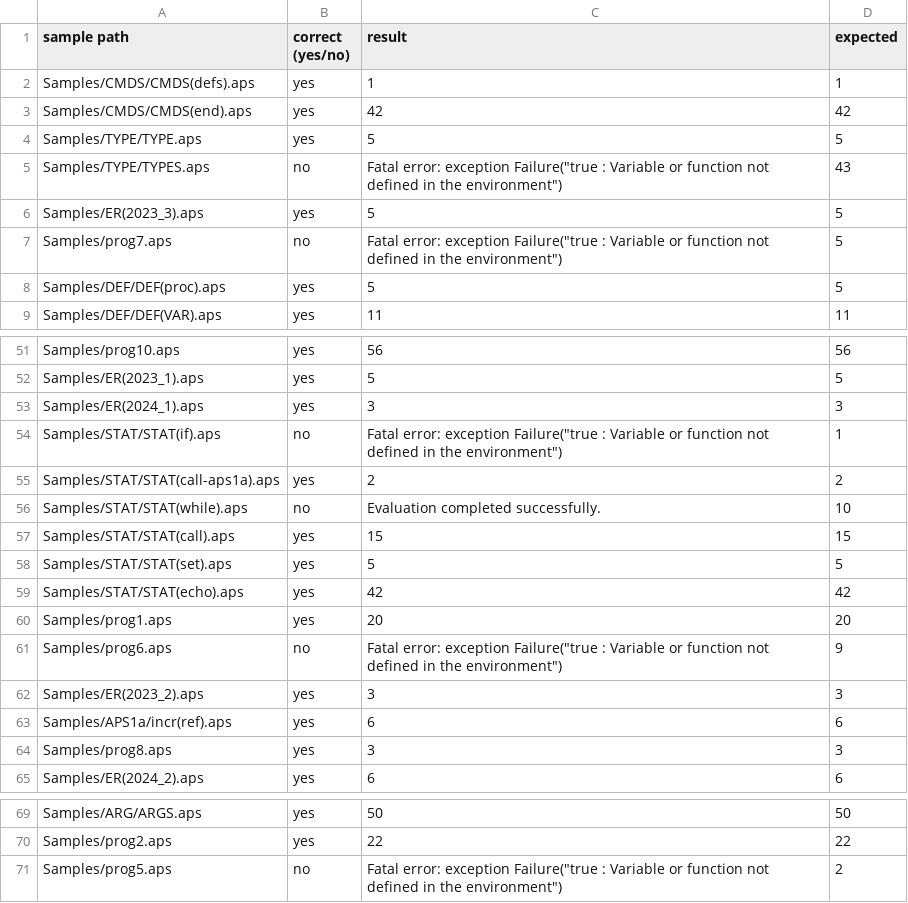
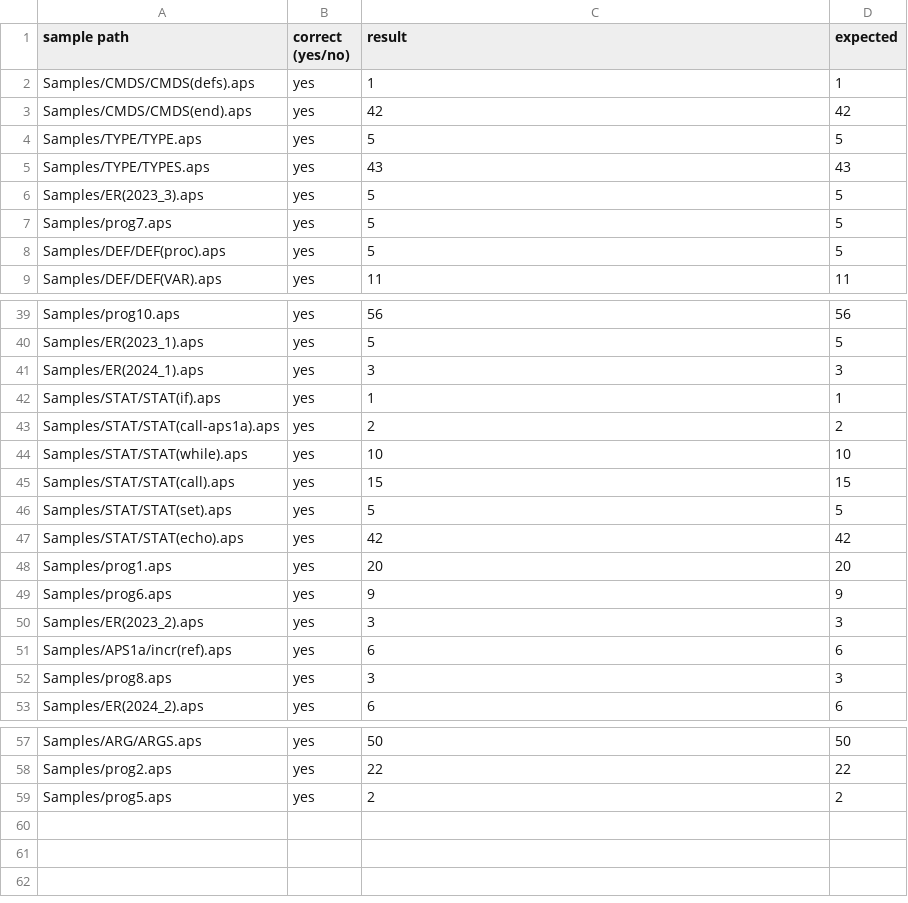
Before and after one commit to hichem-bouzourine/APS-Projet-Sorbonne, a CSV file: APS2/output_evaluation.csv, drawn as a sheet; only a part is shown, gaps mark what is left out; the diff covers the shown part only.

```diff
--- a/APS2/output_evaluation.csv
+++ b/APS2/output_evaluation.csv
@@ -4,5 +4,5 @@ Samples/CMDS/CMDS(end).aps, yes, 42,  42
 Samples/TYPE/TYPE.aps, yes, 5,  5
-Samples/TYPE/TYPES.aps, no, Fatal error: exception Failure("true : Variable or function not defined in the environment"),  43
+Samples/TYPE/TYPES.aps, yes, 43,  43
 Samples/ER(2023_3).aps, yes, 5,  5
-Samples/prog7.aps, no, Fatal error: exception Failure("true : Variable or function not defined in the environment"),  5
+Samples/prog7.aps, yes, 5,  5
 Samples/DEF/DEF(proc).aps, yes, 5,  5
@@ -53,5 +41,5 @@ Samples/ER(2023_1).aps, yes, 5,  5
 Samples/ER(2024_1).aps, yes, 3,  3
-Samples/STAT/STAT(if).aps, no, Fatal error: exception Failure("true : Variable or function not defined in the environment"),  1
+Samples/STAT/STAT(if).aps, yes, 1,  1
 Samples/STAT/STAT(call-aps1a).aps, yes, 2,  2
-Samples/STAT/STAT(while).aps, no, Evaluation completed successfully.,  10
+Samples/STAT/STAT(while).aps, yes, 10,  10
 Samples/STAT/STAT(call).aps, yes, 15,  15
@@ -60,3 +48,3 @@ Samples/STAT/STAT(echo).aps, yes, 42,  42
 Samples/prog1.aps, yes, 20,  20
-Samples/prog6.aps, no, Fatal error: exception Failure("true : Variable or function not defined in the environment"),  9
+Samples/prog6.aps, yes, 9,  9
 Samples/ER(2023_2).aps, yes, 3,  3
@@ -70,2 +58,2 @@ Samples/ARG/ARGS.aps, yes, 50,  50
 Samples/prog2.aps, yes, 22,  22
-Samples/prog5.aps, no, Fatal error: exception Failure("true : Variable or function not defined in the environment"),  2
+Samples/prog5.aps, yes, 2,  2
```
Also changed, not shown: 12 removed rows and 26 edited cells elsewhere in this file, 1 other file.
